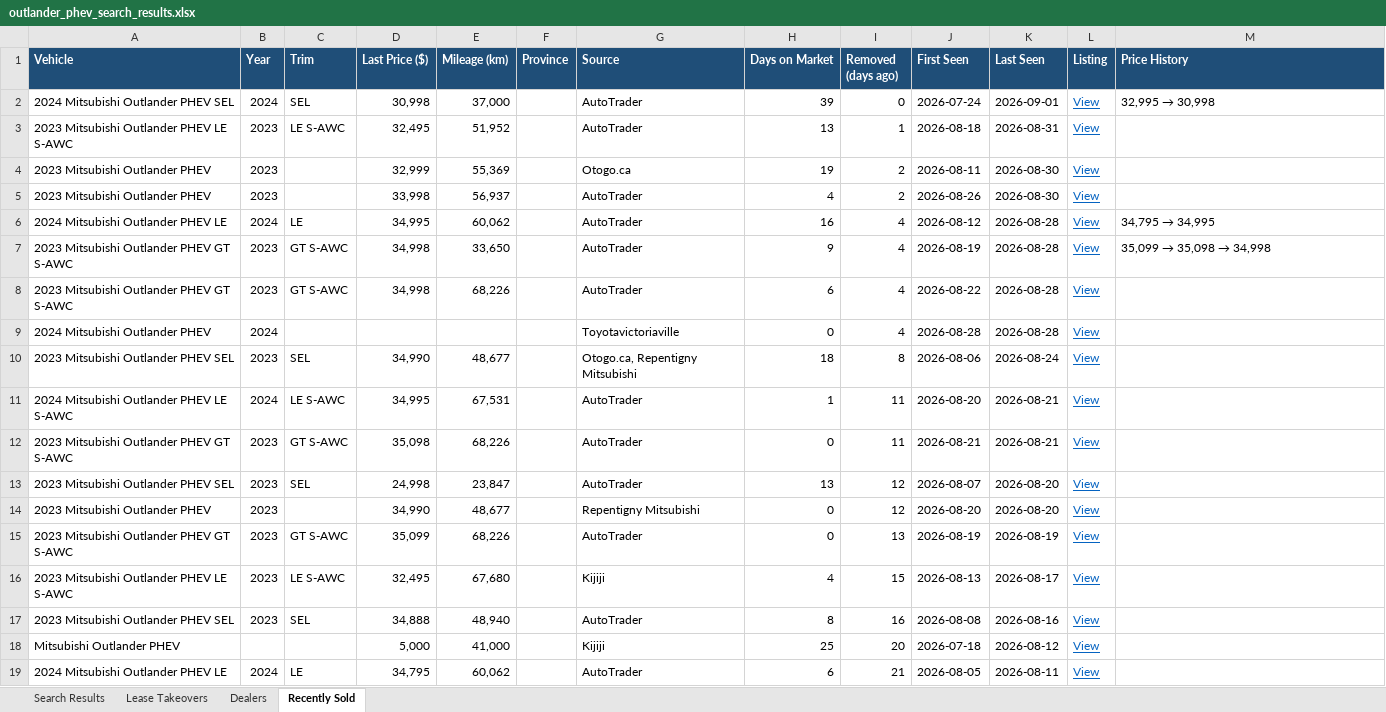
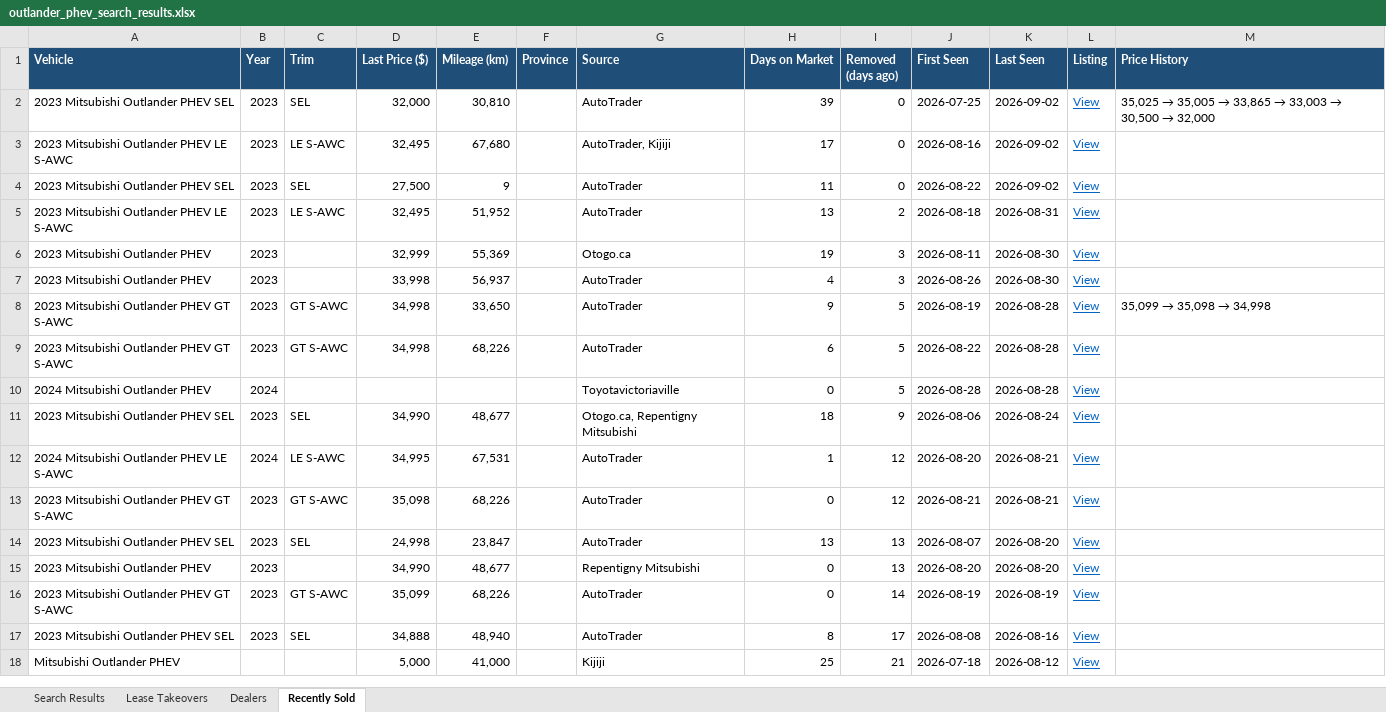
Before and after one commit to mdnaseershah/phev-rav4-search, an Excel workbook: outlander_phev_search_results.xlsx, sheet Recently Sold, drawn as a sheet; values as stored, in another font and other column widths than the file's, no borders; removed rows and columns are numbered as before the commit, all else as after; the diff names each change by its address in the sheet, - before the commit and + after, or states it on an @@ line.

```diff
--- a/outlander_phev_search_results.xlsx (sheet Recently Sold)
+++ b/outlander_phev_search_results.xlsx (sheet Recently Sold)
-A2 (Vehicle): 2024 Mitsubishi Outlander PHEV SEL
+A2 (Vehicle): 2023 Mitsubishi Outlander PHEV SEL
-B2 (Year): 2024
+B2 (Year): 2023
-D2 (Last Price ($)): 30,998
+D2 (Last Price ($)): 32,000
-E2 (Mileage (km)): 37,000
+E2 (Mileage (km)): 30,810
-J2 (First Seen): 2026-07-24
+J2 (First Seen): 2026-07-25
-K2 (Last Seen): 2026-09-01
+K2 (Last Seen): 2026-09-02
@@ M2 (Price History): 32,995 → 30,998 → 35,025 → 35,005 → 33,865 → 33,003 → 30,500 → 32,000 @@
+row 3: 2023 Mitsubishi Outlander PHEV LE S-AWC | 2023 | LE S-AWC | 32,495 | 67,680 |  | AutoTrader, Kijiji | 17 | 0 | 2026-08-16 | 2026-09-02 | View
+row 4: 2023 Mitsubishi Outlander PHEV SEL | 2023 | SEL | 27,500 | 9 |  | AutoTrader | 11 | 0 | 2026-08-22 | 2026-09-02 | View
-I5 (Removed (days ago)): 1
+I5 (Removed (days ago)): 2
-I6:I7 (Removed (days ago)): 2
+I6:I7 (Removed (days ago)): 3
-row 6: 2024 Mitsubishi Outlander PHEV LE | 2024 | LE | 34,995 | 60,062 |  | AutoTrader | 16 | 4 | 2026-08-12 | 2026-08-28 | View | 34,795 → 34,995
-I8:I10 (Removed (days ago)): 4
+I8:I10 (Removed (days ago)): 5
-I11 (Removed (days ago)): 8
+I11 (Removed (days ago)): 9
-I12:I13 (Removed (days ago)): 11
+I12:I13 (Removed (days ago)): 12
-I14:I15 (Removed (days ago)): 12
+I14:I15 (Removed (days ago)): 13
-I16 (Removed (days ago)): 13
+I16 (Removed (days ago)): 14
-row 16: 2023 Mitsubishi Outlander PHEV LE S-AWC | 2023 | LE S-AWC | 32,495 | 67,680 |  | Kijiji | 4 | 15 | 2026-08-13 | 2026-08-17 | View
-I17 (Removed (days ago)): 16
+I17 (Removed (days ago)): 17
-I18 (Removed (days ago)): 20
+I18 (Removed (days ago)): 21
-row 19: 2024 Mitsubishi Outlander PHEV LE | 2024 | LE | 34,795 | 60,062 |  | AutoTrader | 6 | 21 | 2026-08-05 | 2026-08-11 | View
```
Also changed, not shown: sheet Search Results, 3 other files.
